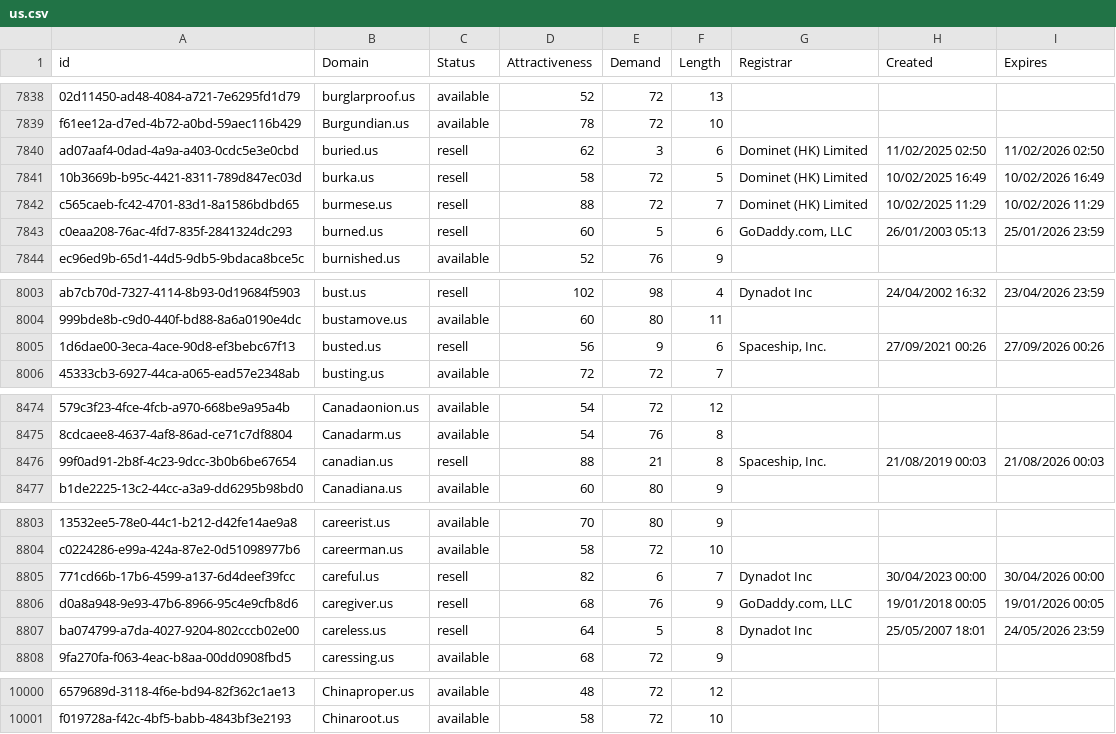
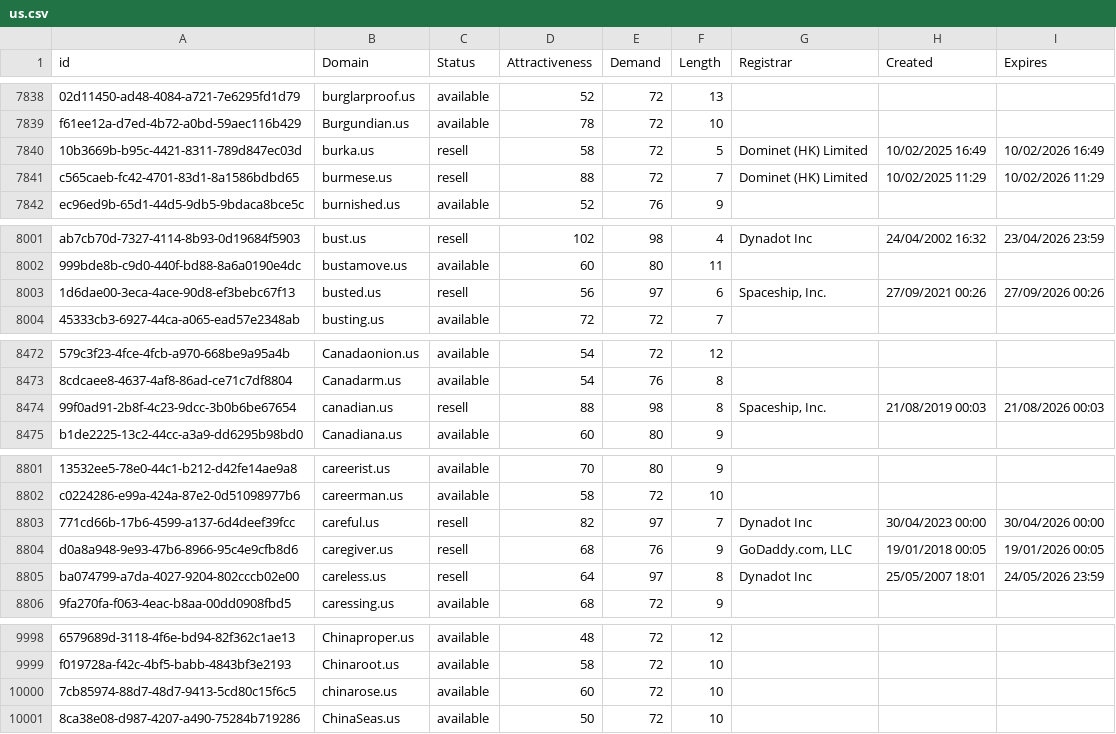
Before and after one commit to UniqueDomains/us-oneword-domains, a CSV file: us.csv, drawn as a sheet; only a part is shown, gaps mark what is left out; removed rows and columns are numbered as before the commit, all else as after; the diff covers the shown part only; the diff names each change by its address in the sheet, - before the commit and + after, or states it on an @@ line.

Commit message:
Domains update

```diff
--- a/us.csv
+++ b/us.csv
-row 7840: ad07aaf4-0dad-4a9a-a403-0cdc5e3e0cbd | buried.us | resell | 62 | 3 | 6 | Dominet (HK) Limited | 11/02/2025 02:50 | 11/02/2026 02:50
-row 7843: c0eaa208-76ac-4fd7-835f-2841324dc293 | burned.us | resell | 60 | 5 | 6 | GoDaddy.com, LLC | 26/01/2003 05:13 | 25/01/2026 23:59
-E8003 (Demand): 9
+E8003 (Demand): 97
-E8474 (Demand): 21
+E8474 (Demand): 98
-E8803 (Demand): 6
+E8803 (Demand): 97
-E8805 (Demand): 5
+E8805 (Demand): 97
+row 10000: 7cb85974-88d7-48d7-9413-5cd80c15f6c5 | chinarose.us | available | 60 | 72 | 10
+row 10001: 8ca38e08-d987-4207-a490-75284b719286 | ChinaSeas.us | available | 50 | 72 | 10
```
Also changed, not shown: 6 edited cells elsewhere in this file, 2 other files.
